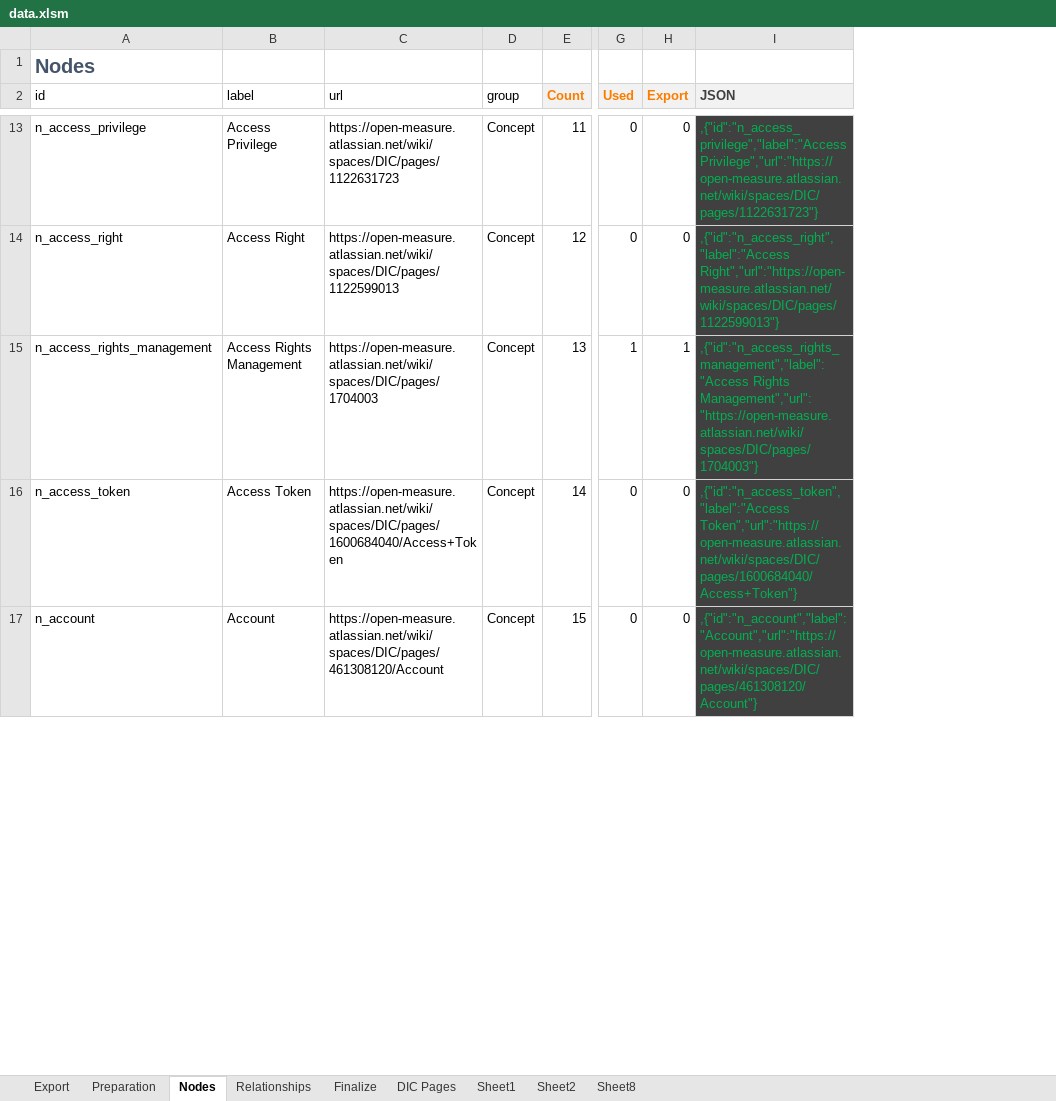
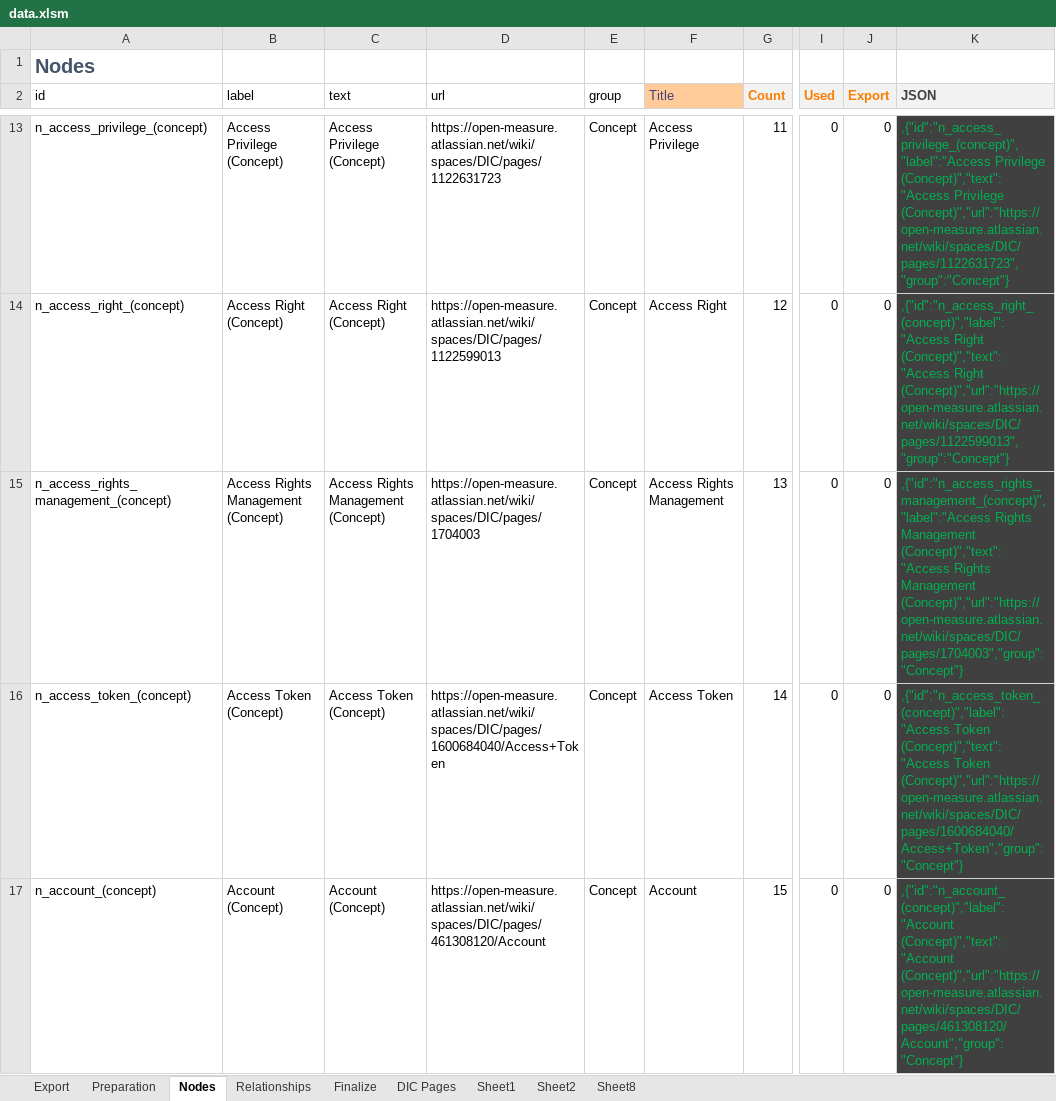
Before and after one commit to Open-Measure/Confluence-Site, an Excel workbook: KnowledgeGraph/data.xlsm, sheet Nodes, drawn as a sheet; only a part is shown, gaps mark what is left out; values as stored, in another font and other column widths than the file's, no borders; charts and pictures and table styles not drawn; addresses are those after the commit; the diff covers the shown part only; the diff names each change by its address in the sheet, - before the commit and + after, or states it on an @@ line.

Commit message:
nodes data

```diff
--- a/KnowledgeGraph/data.xlsm (sheet Nodes)
+++ b/KnowledgeGraph/data.xlsm (sheet Nodes)
+column C (text), rows 13-17: Access Privilege (Concept) | Access Right (Concept) | Access Rights Management (Concept) | Access Token (Concept) | Account (Concept)
+column F (Title), rows 13-17: Access Privilege | Access Right | Access Rights Management | Access Token | Account
-A13 (id): n_access_privilege
+A13 (id): n_access_privilege_(concept)
-B13 (label): Access Privilege
+B13 (label): Access Privilege (Concept)
-K13 (JSON): ,{"id":"n_access_privilege","label":"Access Privilege","url":"https://open-measure.atlassian.net/wiki/spaces/DIC/pages/1122631723"}
+K13 (JSON): ,{"id":"n_access_privilege_(concept)","label":"Access Privilege (Concept)","text":"Access Privilege (Concept)","url":"https://open-measure.atlassian.net/wiki/spaces/DIC/pages/1122631723","group":"Concept"}
-A14 (id): n_access_right
+A14 (id): n_access_right_(concept)
-B14 (label): Access Right
+B14 (label): Access Right (Concept)
-K14 (JSON): ,{"id":"n_access_right","label":"Access Right","url":"https://open-measure.atlassian.net/wiki/spaces/DIC/pages/1122599013"}
+K14 (JSON): ,{"id":"n_access_right_(concept)","label":"Access Right (Concept)","text":"Access Right (Concept)","url":"https://open-measure.atlassian.net/wiki/spaces/DIC/pages/1122599013","group":"Concept"}
-A15 (id): n_access_rights_management
+A15 (id): n_access_rights_management_(concept)
-B15 (label): Access Rights Management
+B15 (label): Access Rights Management (Concept)
-I15 (Used): 1
+I15 (Used): 0
-J15 (Export): 1
+J15 (Export): 0
-K15 (JSON): ,{"id":"n_access_rights_management","label":"Access Rights Management","url":"https://open-measure.atlassian.net/wiki/spaces/DIC/pages/1704003"}
+K15 (JSON): ,{"id":"n_access_rights_management_(concept)","label":"Access Rights Management (Concept)","text":"Access Rights Management (Concept)","url":"https://open-measure.atlassian.net/wiki/spaces/DIC/pages/1704003","group":"Concept"}
-A16 (id): n_access_token
+A16 (id): n_access_token_(concept)
-B16 (label): Access Token
+B16 (label): Access Token (Concept)
-K16 (JSON): ,{"id":"n_access_token","label":"Access Token","url":"https://open-measure.atlassian.net/wiki/spaces/DIC/pages/1600684040/Access+Token"}
+K16 (JSON): ,{"id":"n_access_token_(concept)","label":"Access Token (Concept)","text":"Access Token (Concept)","url":"https://open-measure.atlassian.net/wiki/spaces/DIC/pages/1600684040/Access+Token","group":"Concept"}
-A17 (id): n_account
+A17 (id): n_account_(concept)
-B17 (label): Account
+B17 (label): Account (Concept)
-K17 (JSON): ,{"id":"n_account","label":"Account","url":"https://open-measure.atlassian.net/wiki/spaces/DIC/pages/461308120/Account"}
+K17 (JSON): ,{"id":"n_account_(concept)","label":"Account (Concept)","text":"Account (Concept)","url":"https://open-measure.atlassian.net/wiki/spaces/DIC/pages/461308120/Account","group":"Concept"}
```
Also changed, not shown: 1438 edited cells elsewhere in this sheet, formulas that keep their value, charts or pictures, 2 other files.
